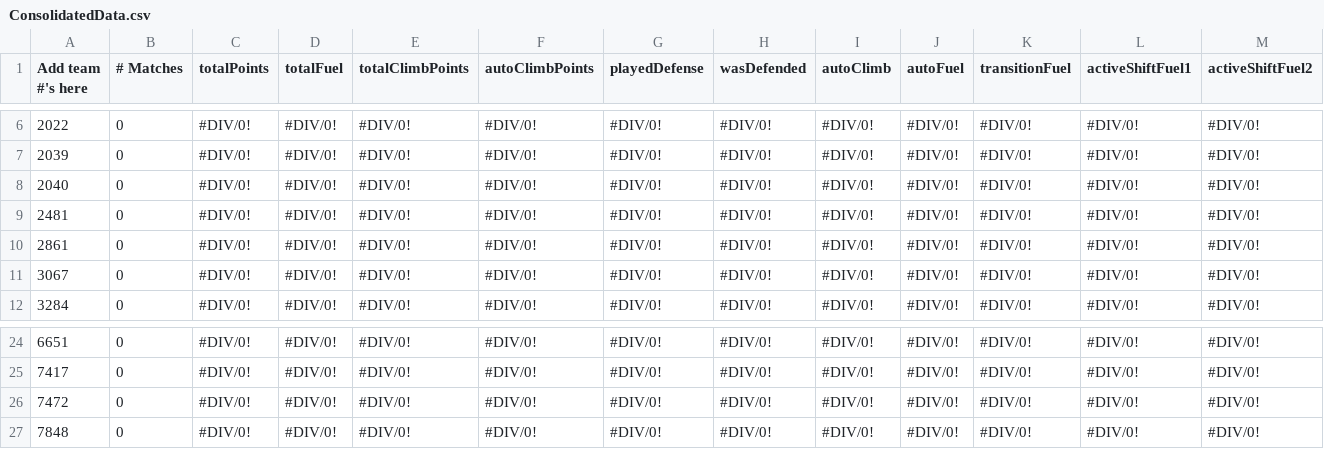
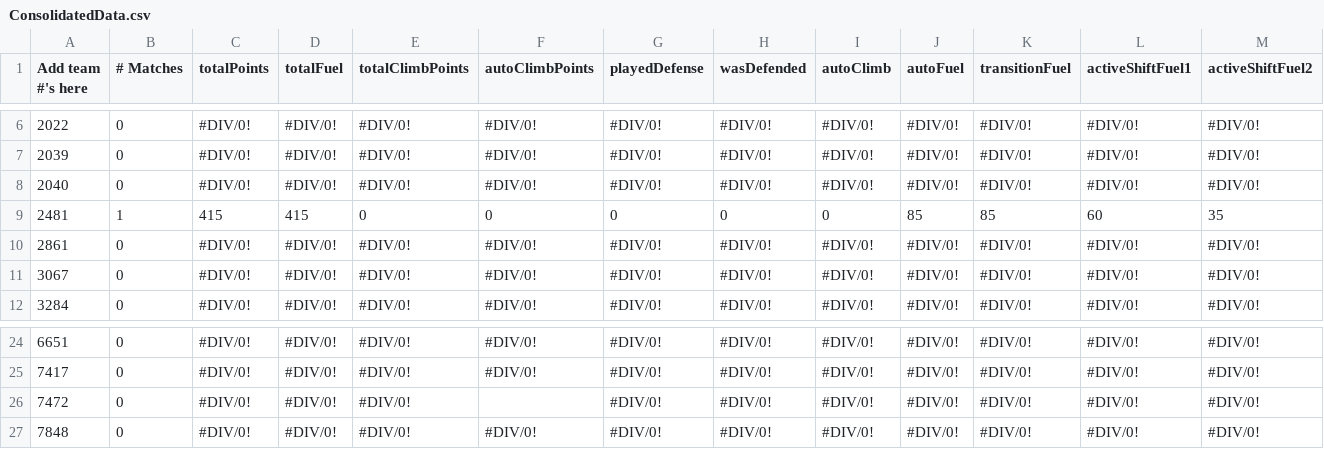
Before and after one commit to btmartin/btmartin.github.io, a CSV file: Scouting/ConsolidatedData.csv, drawn as a sheet; only a part is shown, gaps mark what is left out; the diff covers the shown part only; the diff names each change by its address in the sheet, - before the commit and + after, or states it on an @@ line.

```diff
--- a/Scouting/ConsolidatedData.csv
+++ b/Scouting/ConsolidatedData.csv
-B9 (# Matches): 0
+B9 (# Matches): 1
-C9 (totalPoints): #DIV/0!
+C9 (totalPoints): 415
-D9 (totalFuel): #DIV/0!
+D9 (totalFuel): 415
-E9 (totalClimbPoints): #DIV/0!
+E9 (totalClimbPoints): 0
-F9 (autoClimbPoints): #DIV/0!
+F9 (autoClimbPoints): 0
-G9 (playedDefense): #DIV/0!
+G9 (playedDefense): 0
-H9 (wasDefended): #DIV/0!
+H9 (wasDefended): 0
-I9 (autoClimb): #DIV/0!
+I9 (autoClimb): 0
-J9 (autoFuel): #DIV/0!
+J9 (autoFuel): 85
-K9 (transitionFuel): #DIV/0!
+K9 (transitionFuel): 85
-L9 (activeShiftFuel1): #DIV/0!
+L9 (activeShiftFuel1): 60
-M9 (activeShiftFuel2): #DIV/0!
+M9 (activeShiftFuel2): 35
-F26 (autoClimbPoints): #DIV/0!
+F26 (autoClimbPoints): (empty)
```
Also changed, not shown: 6 edited cells elsewhere in this file, Scouting/ScoutingData.csv.
